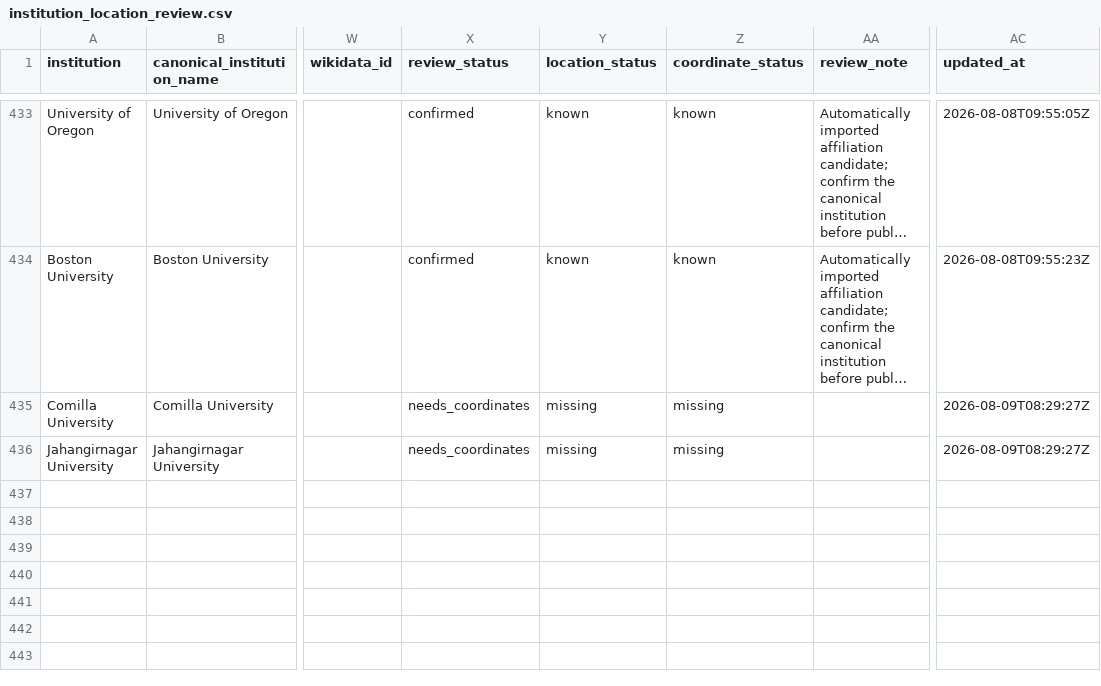
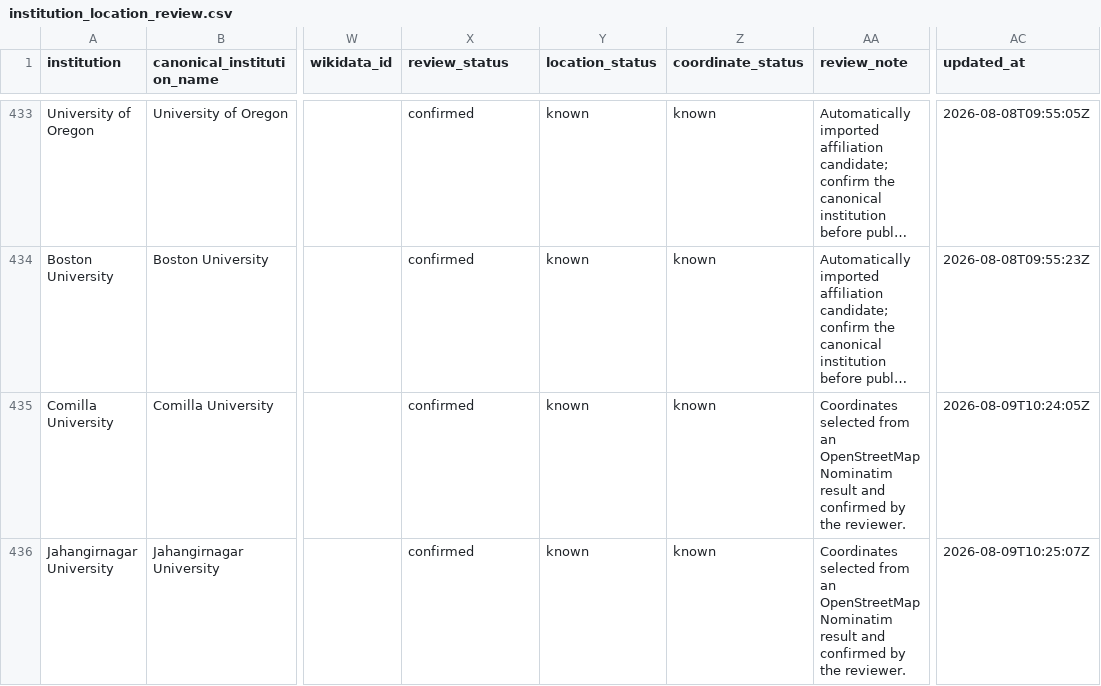
Before and after one commit to meiling-fdu/synthetic-image-research-map, a CSV file: data/curated/institution_location_review.csv, drawn as a sheet; only a part is shown, gaps mark what is left out; long unchanged cells end in …; the diff names each change by its address in the sheet, - before the commit and + after, or states it on an @@ line.

```diff
--- a/data/curated/institution_location_review.csv
+++ b/data/curated/institution_location_review.csv
-X435:X436 (review_status): needs_coordinates
+X435:X436 (review_status): confirmed
-Y435:Y436 (location_status): missing
+Y435:Y436 (location_status): known
-Z435:Z436 (coordinate_status): missing
+Z435:Z436 (coordinate_status): known
-AA435:AA436 (review_note): (empty)
+AA435:AA436 (review_note): Coordinates selected from an OpenStreetMap Nominatim result and confirmed by the reviewer.
-AC435 (updated_at): 2026-08-09T08:29:27Z
+AC435 (updated_at): 2026-08-09T10:24:05Z
-AC436 (updated_at): 2026-08-09T08:29:27Z
+AC436 (updated_at): 2026-08-09T10:25:07Z
```
Also changed, not shown: data/curated/institution_locations.csv, data/curated/papers.csv, 7 other files.
